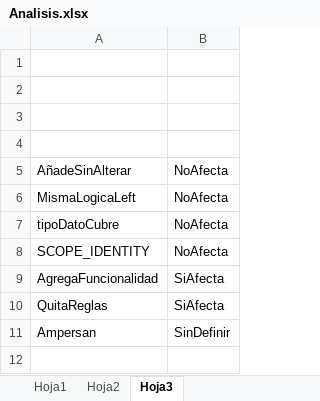
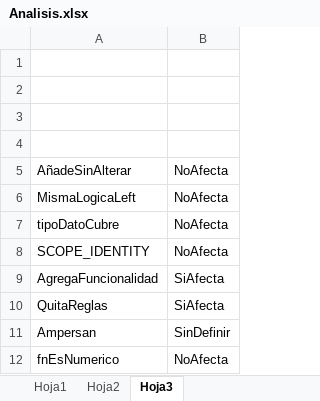
Before and after one commit to Btwn/plan, an Excel workbook: Analisis.xlsx, sheet Hoja3, drawn as a sheet; values as stored, in another font and other column widths than the file's, no borders; the diff names each change by its address in the sheet, - before the commit and + after, or states it on an @@ line.

```diff
--- a/Analisis.xlsx (sheet Hoja3)
+++ b/Analisis.xlsx (sheet Hoja3)
+row 12: fnEsNumerico | NoAfecta
```
Also changed, not shown: sheet Hoja1, formulas that keep their value, hidden cells.
